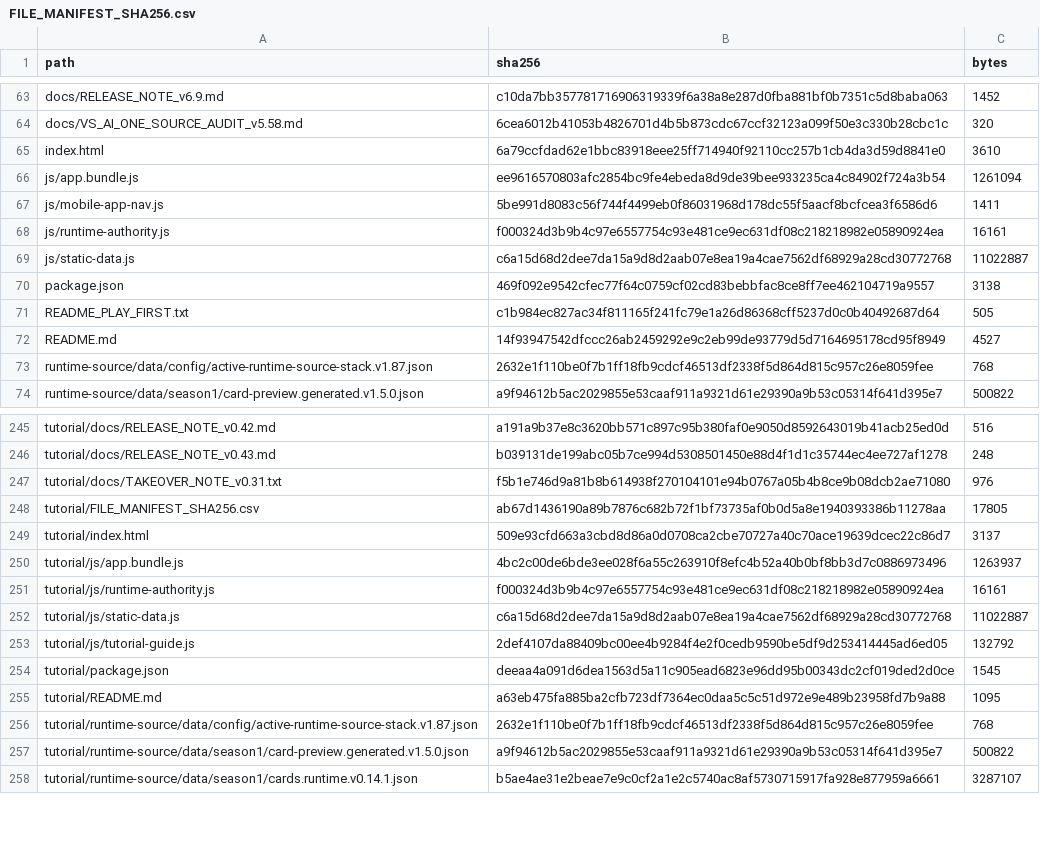
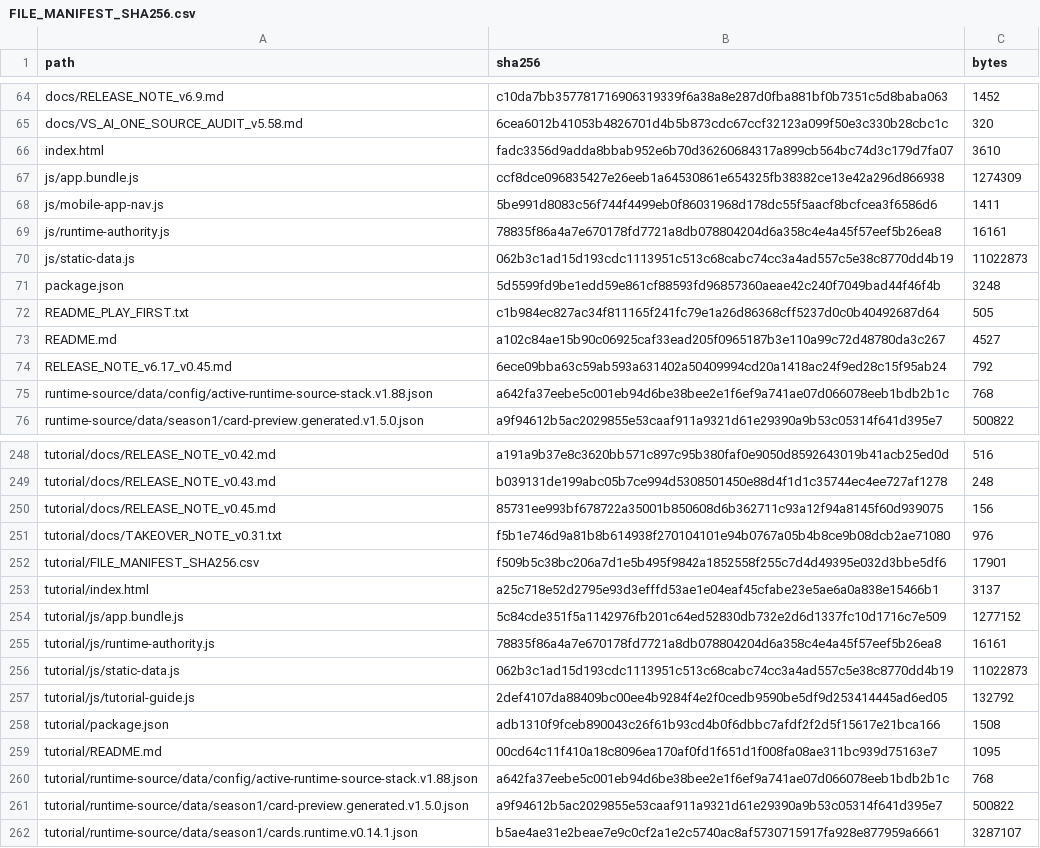
Before and after one commit to GrandisLegacyTCG/Grandis-Legacy-VS-AI, a CSV file: FILE_MANIFEST_SHA256.csv, drawn as a sheet; only a part is shown, gaps mark what is left out; the diff covers the shown part only.

```diff
--- a/FILE_MANIFEST_SHA256.csv
+++ b/FILE_MANIFEST_SHA256.csv
@@ -64,11 +65,12 @@ docs/RELEASE_NOTE_v6.9.md,c10da7bb357781716906319339f6a38a8e287d0fba881bf0b7351c
 docs/VS_AI_ONE_SOURCE_AUDIT_v5.58.md,6cea6012b41053b4826701d4b5b873cdc67ccf32123a099f50e3c330b28cbc1c,320
-index.html,6a79ccfdad62e1bbc83918eee25ff714940f92110cc257b1cb4da3d59d8841e0,3610
-js/app.bundle.js,ee9616570803afc2854bc9fe4ebeda8d9de39bee933235ca4c84902f724a3b54,1261094
+index.html,fadc3356d9adda8bbab952e6b70d36260684317a899cb564bc74d3c179d7fa07,3610
+js/app.bundle.js,ccf8dce096835427e26eeb1a64530861e654325fb38382ce13e42a296d866938,1274309
 js/mobile-app-nav.js,5be991d8083c56f744f4499eb0f86031968d178dc55f5aacf8bcfcea3f6586d6,1411
-js/runtime-authority.js,f000324d3b9b4c97e6557754c93e481ce9ec631df08c218218982e05890924ea,16161
-js/static-data.js,c6a15d68d2dee7da15a9d8d2aab07e8ea19a4cae7562df68929a28cd30772768,11022887
-package.json,469f092e9542cfec77f64c0759cf02cd83bebbfac8ce8ff7ee462104719a9557,3138
+js/runtime-authority.js,78835f86a4a7e670178fd7721a8db078804204d6a358c4e4a45f57eef5b26ea8,16161
+js/static-data.js,062b3c1ad15d193cdc1113951c513c68cabc74cc3a4ad557c5e38c8770dd4b19,11022873
+package.json,5d5599fd9be1edd59e861cf88593fd96857360aeae42c240f7049bad44f46f4b,3248
 README_PLAY_FIRST.txt,c1b984ec827ac34f811165f241fc79e1a26d86368cff5237d0c0b40492687d64,505
-README.md,14f93947542dfccc26ab2459292e9c2eb99de93779d5d7164695178cd95f8949,4527
-runtime-source/data/config/active-runtime-source-stack.v1.87.json,2632e1f110be0f7b1ff18fb9cdcf46513df2338f5d864d815c957c26e8059fee,768
+README.md,a102c84ae15b90c06925caf33ead205f0965187b3e110a99c72d48780da3c267,4527
+RELEASE_NOTE_v6.17_v0.45.md,6ece09bba63c59ab593a631402a50409994cd20a1418ac24f9ed28c15f95ab24,792
+runtime-source/data/config/active-runtime-source-stack.v1.88.json,a642fa37eebe5c001eb94d6be38bee2e1f6ef9a741ae07d066078eeb1bdb2b1c,768
 runtime-source/data/season1/card-preview.generated.v1.5.0.json,a9f94612b5ac2029855e53caaf911a9321d61e29390a9b53c05314f641d395e7,500822
@@ -246,12 +249,13 @@ tutorial/docs/RELEASE_NOTE_v0.42.md,a191a9b37e8c3620bb571c897c95b380faf0e9050d85
 tutorial/docs/RELEASE_NOTE_v0.43.md,b039131de199abc05b7ce994d5308501450e88d4f1d1c35744ec4ee727af1278,248
+tutorial/docs/RELEASE_NOTE_v0.45.md,85731ee993bf678722a35001b850608d6b362711c93a12f94a8145f60d939075,156
 tutorial/docs/TAKEOVER_NOTE_v0.31.txt,f5b1e746d9a81b8b614938f270104101e94b0767a05b4b8ce9b08dcb2ae71080,976
-tutorial/FILE_MANIFEST_SHA256.csv,ab67d1436190a89b7876c682b72f1bf73735af0b0d5a8e1940393386b11278aa,17805
-tutorial/index.html,509e93cfd663a3cbd8d86a0d0708ca2cbe70727a40c70ace19639dcec22c86d7,3137
-tutorial/js/app.bundle.js,4bc2c00de6bde3ee028f6a55c263910f8efc4b52a40b0bf8bb3d7c0886973496,1263937
-tutorial/js/runtime-authority.js,f000324d3b9b4c97e6557754c93e481ce9ec631df08c218218982e05890924ea,16161
-tutorial/js/static-data.js,c6a15d68d2dee7da15a9d8d2aab07e8ea19a4cae7562df68929a28cd30772768,11022887
+tutorial/FILE_MANIFEST_SHA256.csv,f509b5c38bc206a7d1e5b495f9842a1852558f255c7d4d49395e032d3bbe5df6,17901
+tutorial/index.html,a25c718e52d2795e93d3efffd53ae1e04eaf45cfabe23e5ae6a0a838e15466b1,3137
+tutorial/js/app.bundle.js,5c84cde351f5a1142976fb201c64ed52830db732e2d6d1337fc10d1716c7e509,1277152
+tutorial/js/runtime-authority.js,78835f86a4a7e670178fd7721a8db078804204d6a358c4e4a45f57eef5b26ea8,16161
+tutorial/js/static-data.js,062b3c1ad15d193cdc1113951c513c68cabc74cc3a4ad557c5e38c8770dd4b19,11022873
 tutorial/js/tutorial-guide.js,2def4107da88409bc00ee4b9284f4e2f0cedb9590be5df9d253414445ad6ed05,132792
-tutorial/package.json,deeaa4a091d6dea1563d5a11c905ead6823e96dd95b00343dc2cf019ded2d0ce,1545
-tutorial/README.md,a63eb475fa885ba2cfb723df7364ec0daa5c5c51d972e9e489b23958fd7b9a88,1095
-tutorial/runtime-source/data/config/active-runtime-source-stack.v1.87.json,2632e1f110be0f7b1ff18fb9cdcf46513df2338f5d864d815c957c26e8059fee,768
+tutorial/package.json,adb1310f9fceb890043c26f61b93cd4b0f6dbbc7afdf2f2d5f15617e21bca166,1508
+tutorial/README.md,00cd64c11f410a18c8096ea170af0fd1f651d1f008fa08ae311bc939d75163e7,1095
+tutorial/runtime-source/data/config/active-runtime-source-stack.v1.88.json,a642fa37eebe5c001eb94d6be38bee2e1f6ef9a741ae07d066078eeb1bdb2b1c,768
 tutorial/runtime-source/data/season1/card-preview.generated.v1.5.0.json,a9f94612b5ac2029855e53caaf911a9321d61e29390a9b53c05314f641d395e7,500822
```
Also changed, not shown: 3 added rows, 1 removed row and 46 edited cells elsewhere in this file, tutorial/FILE_MANIFEST_SHA256.csv, 54 other files.
